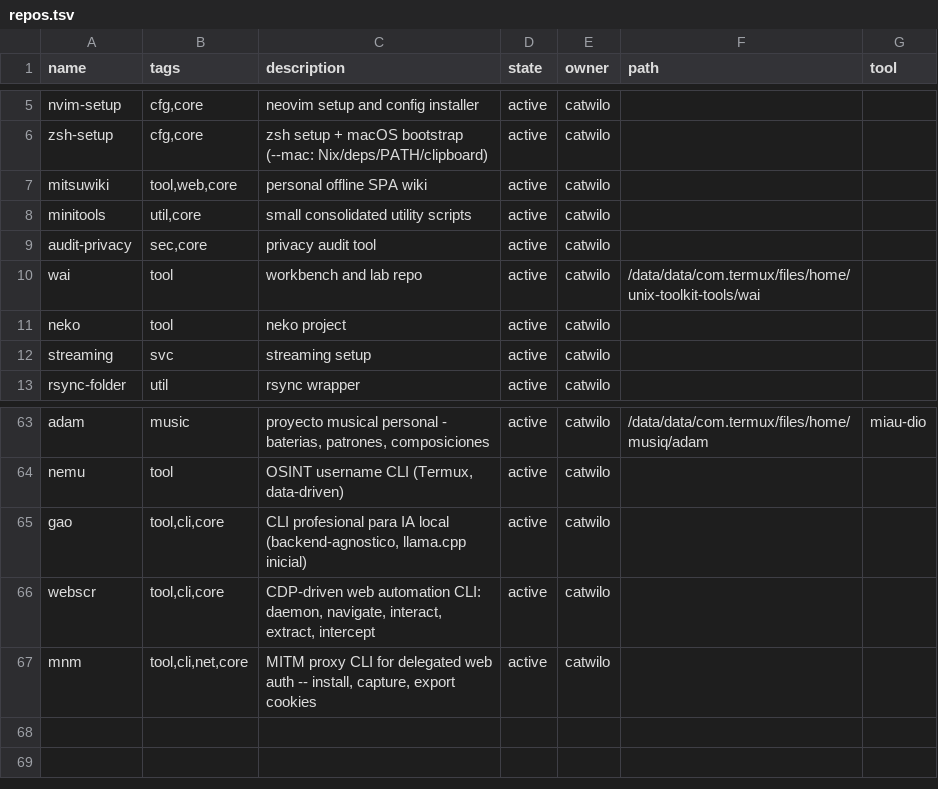
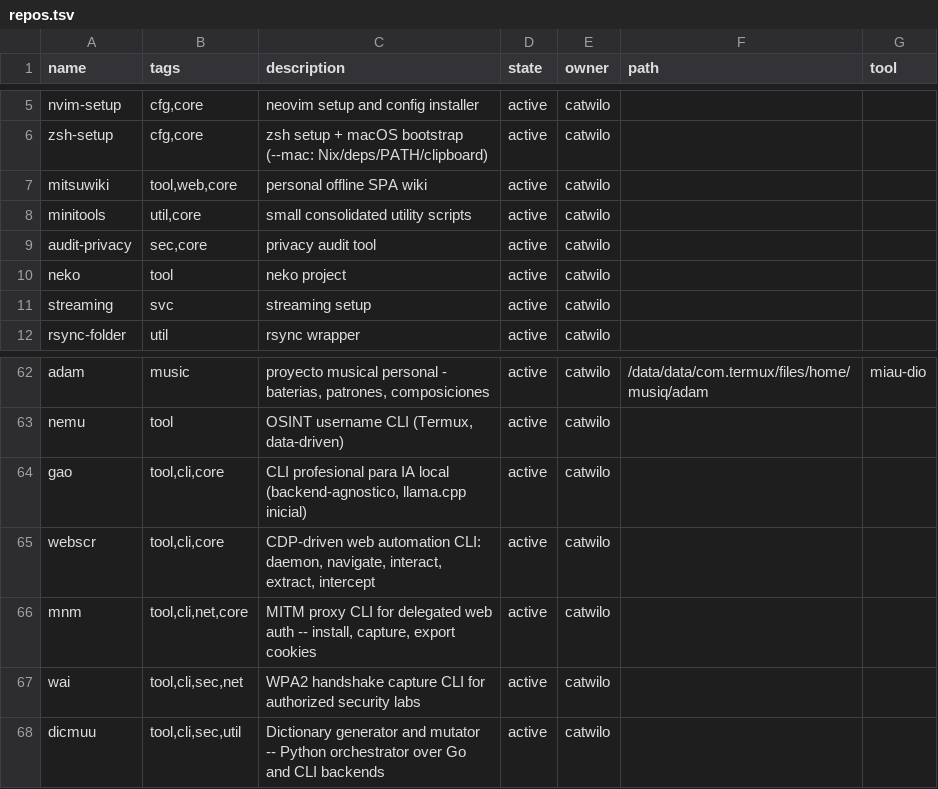
Before and after one commit to catwilo/ut, a TSV file: repos.tsv, drawn as a sheet; only a part is shown, gaps mark what is left out; removed rows and columns are numbered as before the commit, all else as after; the diff names each change by its address in the sheet, - before the commit and + after, or states it on an @@ line.

Commit message:
chore(ut): register dicmuu

```diff
--- a/repos.tsv
+++ b/repos.tsv
-row 10: wai | tool | workbench and lab repo | active | catwilo | /data/data/com.termux/files/home/unix-toolkit-tools/wai
+row 67: wai | tool,cli,sec,net | WPA2 handshake capture CLI for authorized security labs | active | catwilo
+row 68: dicmuu | tool,cli,sec,util | Dictionary generator and mutator -- Python orchestrator over Go and CLI backends | active | catwilo
```
